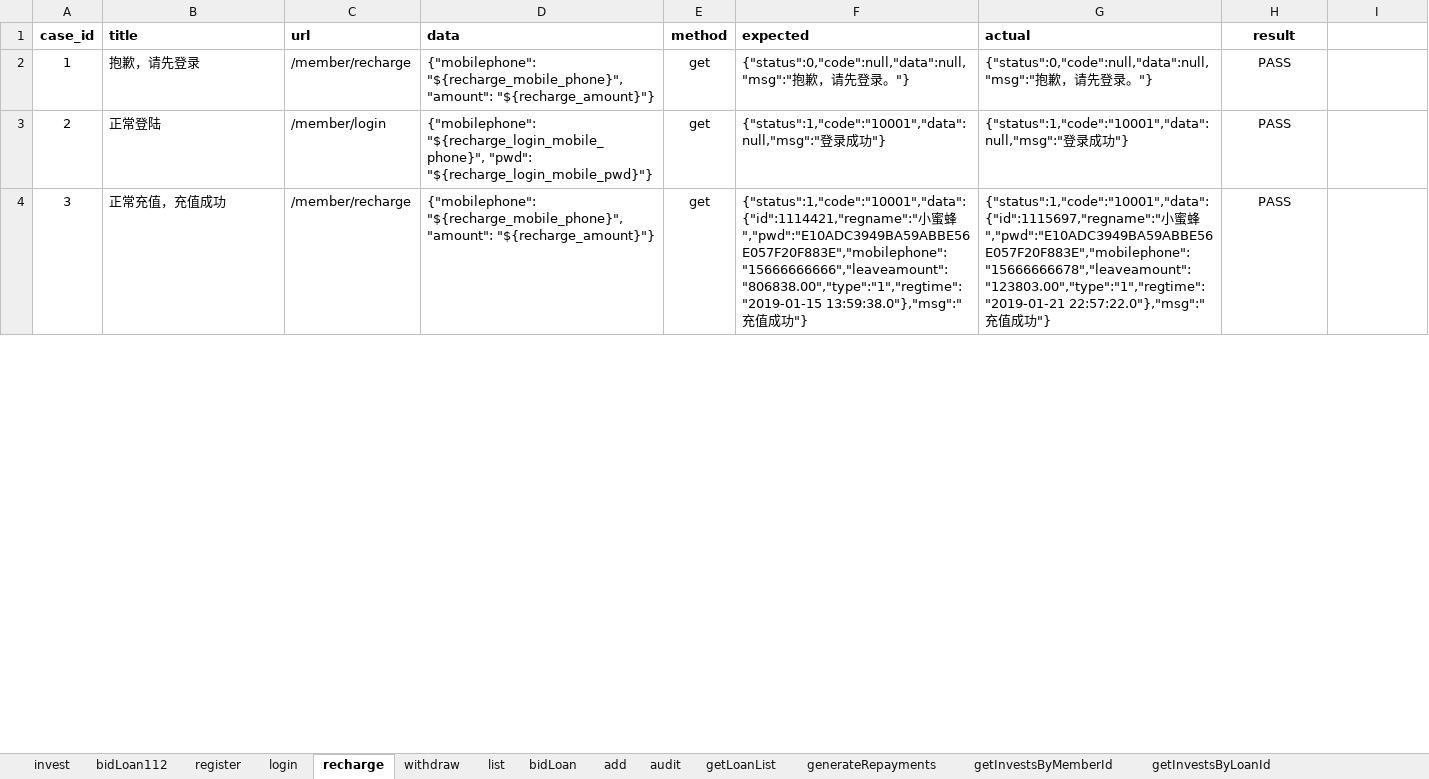
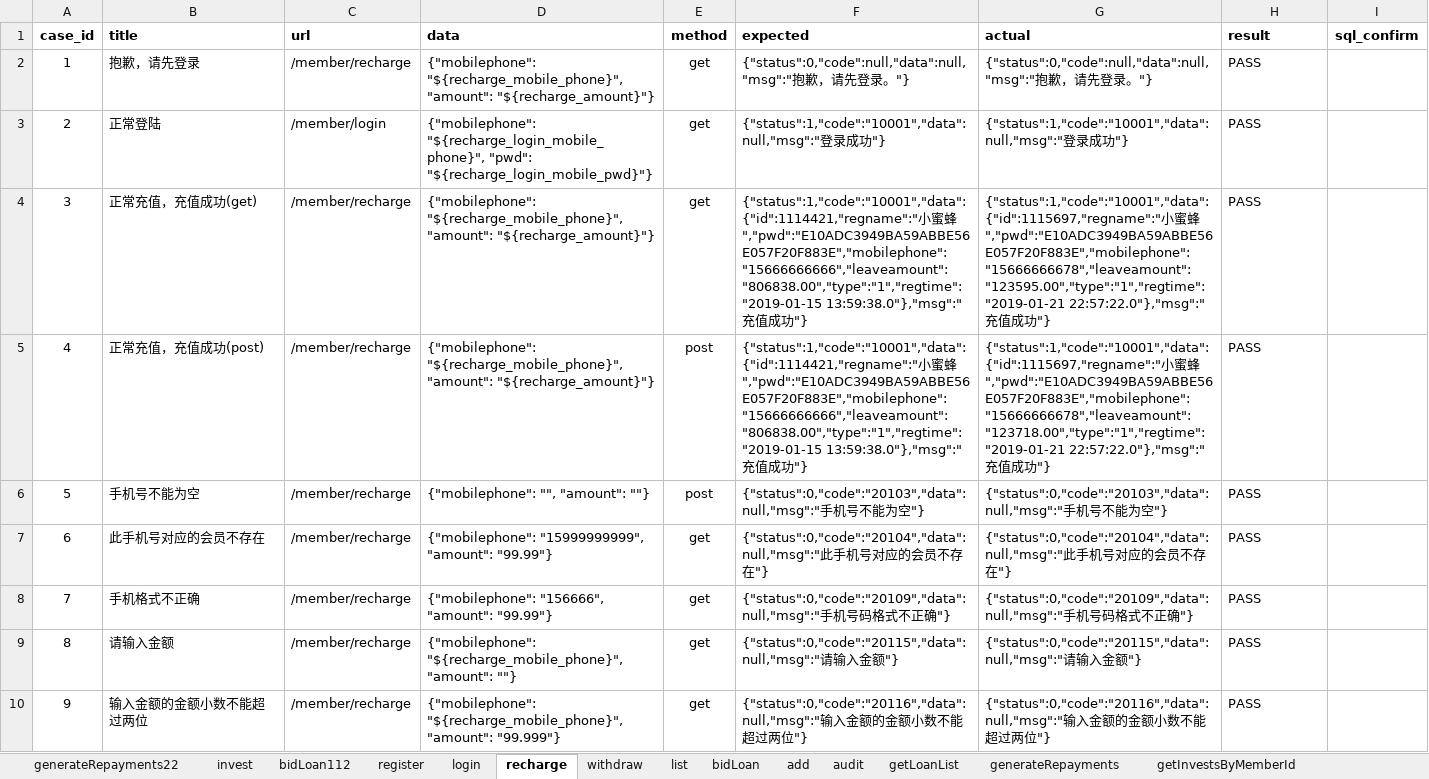
Before and after one commit to adou12138/python13-api-test, an Excel workbook: datas/luckytest.xlsx, sheet recharge, drawn as a sheet; only a part is shown; values as stored, in another font and other column widths than the file's, no borders; the diff covers the shown part only; the diff names each change by its address in the sheet, - before the commit and + after, or states it on an @@ line.

```diff
--- a/datas/luckytest.xlsx (sheet recharge)
+++ b/datas/luckytest.xlsx (sheet recharge)
+sheet tab: generateRepayments22
-H1:H4 alignment: center
+H1:H4 alignment: left
-I1: (empty)
+I1: sql_confirm
-B4 (title): 正常充值，充值成功
+B4 (title): 正常充值，充值成功(get)
-G4 (actual): …蜜蜂","pwd":"E10ADC3949BA59ABBE56E057F20F883E","mobilephone":"15666666678","leaveamount":"123803.00","type":"1","regtime":"2019-01-21 22:57:22.0"},"msg":"充…
+G4 (actual): …蜜蜂","pwd":"E10ADC3949BA59ABBE56E057F20F883E","mobilephone":"15666666678","leaveamount":"123595.00","type":"1","regtime":"2019-01-21 22:57:22.0"},"msg":"充…
+row 5: 4 | 正常充值，充值成功(post) | /member/recharge | {"mobilephone": "${recharge_mobile_phone}", "amount": "${recharge_amount}"} | post | {"status":1,"code":"10001","data":{"id":1114421,"regname":"小蜜蜂","pwd":"E10ADC3949BA59ABBE56E057F20F883E","mobilephone":"15666666666","leaveamount":"806838.00","type":"1","regtime":"2019-01-15 13:59:38.0"},"msg":"充值成功"} | {"status":1,"code":"10001","data":{"id":1115697,"regname":"小蜜蜂","pwd":"E10ADC3949BA59ABBE56E057F20F883E","mobilephone":"15666666678","leaveamount":"123718.00","type":"1","regtime":"2019-01-21 22:57:22.0"},"msg":"充值成功"} | PASS
+row 6: 5 | 手机号不能为空 | /member/recharge | {"mobilephone": "", "amount": ""} | post | {"status":0,"code":"20103","data":null,"msg":"手机号不能为空"} | {"status":0,"code":"20103","data":null,"msg":"手机号不能为空"} | PASS
@@ row 12 moved to row 7: 6 @@
@@ row 11 moved to row 8: 7 @@
@@ row 10 moved to row 9: 8 @@
@@ row 9 moved to row 10: 9 @@
```
Also changed, not shown: 1 removed row, cell formats and row numbers in column A elsewhere in this sheet, sheet add, sheet generateRepayments, sheet bidLoan, sheet withdraw, sheet audit, sheet register, 2 more sheets, 13 other files.
